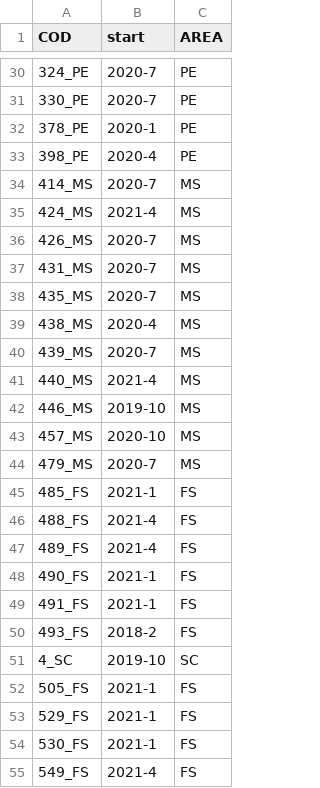
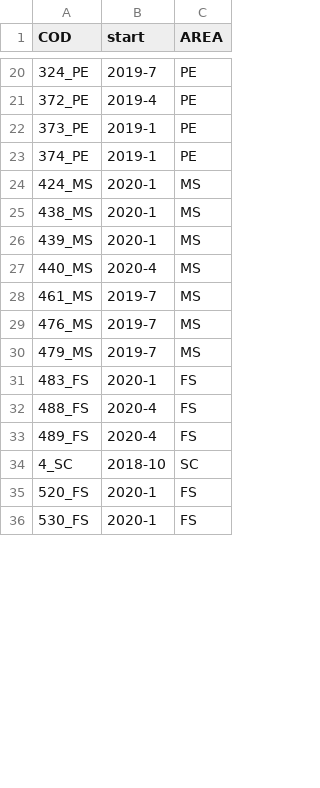
Before and after one commit to gsatta/NDVI_trend_Paulilatino_07-24, a CSV file: OUTPUT/CSV/finaldataframe.csv, drawn as a sheet; only a part is shown, gaps mark what is left out; the diff covers the shown part only.

```diff
--- a/OUTPUT/CSV/finaldataframe.csv
+++ b/OUTPUT/CSV/finaldataframe.csv
@@ -30,26 +20,17 @@ COD,start,AREA
-324_PE,2020-7,PE
-330_PE,2020-7,PE
-378_PE,2020-1,PE
-398_PE,2020-4,PE
-414_MS,2020-7,MS
-424_MS,2021-4,MS
-426_MS,2020-7,MS
-431_MS,2020-7,MS
-435_MS,2020-7,MS
-438_MS,2020-4,MS
-439_MS,2020-7,MS
-440_MS,2021-4,MS
-446_MS,2019-10,MS
-457_MS,2020-10,MS
-479_MS,2020-7,MS
-485_FS,2021-1,FS
-488_FS,2021-4,FS
-489_FS,2021-4,FS
-490_FS,2021-1,FS
-491_FS,2021-1,FS
-493_FS,2018-2,FS
-4_SC,2019-10,SC
-505_FS,2021-1,FS
-529_FS,2021-1,FS
-530_FS,2021-1,FS
-549_FS,2021-4,FS
+324_PE,2019-7,PE
+372_PE,2019-4,PE
+373_PE,2019-1,PE
+374_PE,2019-1,PE
+424_MS,2020-1,MS
+438_MS,2020-1,MS
+439_MS,2020-1,MS
+440_MS,2020-4,MS
+461_MS,2019-7,MS
+476_MS,2019-7,MS
+479_MS,2019-7,MS
+483_FS,2020-1,FS
+488_FS,2020-4,FS
+489_FS,2020-4,FS
+4_SC,2018-10,SC
+520_FS,2020-1,FS
+530_FS,2020-1,FS
```
Also changed, not shown: 7 added rows, 22 removed rows and 32 edited cells elsewhere in this file, OUTPUT/CSV/final_dataframe.csv, OUTPUT/CSV/results_df_class.csv, 34 other files.
